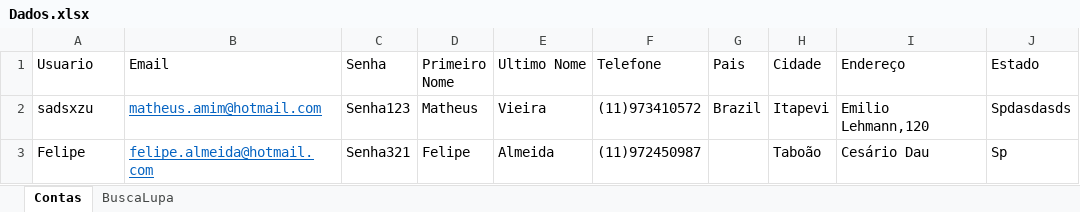
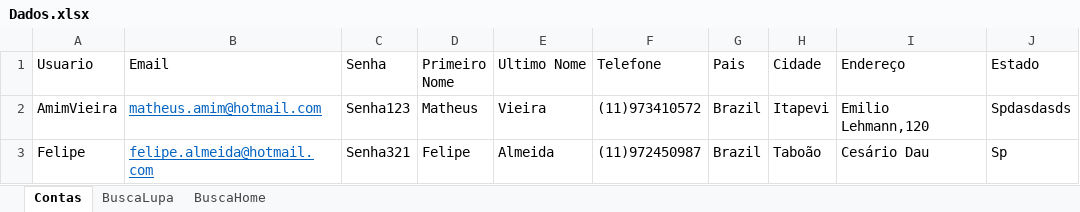
Before and after one commit to AmimV/AdvantageShoppTDD, an Excel workbook: target/Excel/Dados.xlsx, sheet Contas, drawn as a sheet; only a part is shown; values as stored, in another font and other column widths than the file's, no borders; the diff names each change by its address in the sheet, - before the commit and + after, or states it on an @@ line.

```diff
--- a/target/Excel/Dados.xlsx (sheet Contas)
+++ b/target/Excel/Dados.xlsx (sheet Contas)
+sheet tab: BuscaHome
-A2 (Usuario): sadsxzu
+A2 (Usuario): AmimVieira
-G3 (Pais): (empty)
+G3 (Pais): Brazil
```
Also changed, not shown: sheet BuscaLupa, 38 other files.
